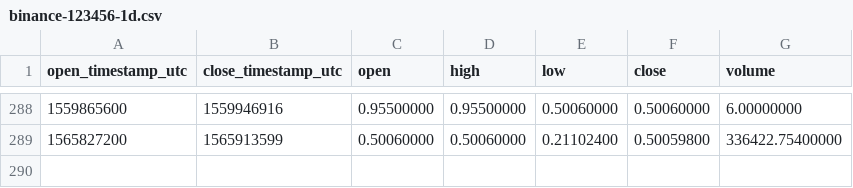
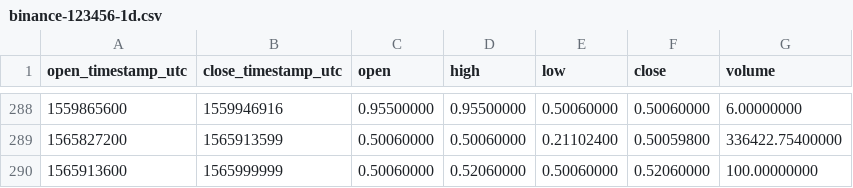
Before and after one commit to cryptobigbro/binance-123456, a CSV file: binance-123456-1d.csv, drawn as a sheet; only a part is shown, gaps mark what is left out; the diff names each change by its address in the sheet, - before the commit and + after, or states it on an @@ line.

```diff
--- a/binance-123456-1d.csv
+++ b/binance-123456-1d.csv
+row 290: 1565913600 | 1565999999 | 0.50060000 | 0.52060000 | 0.50060000 | 0.52060000 | 100.00000000
```
Also changed, not shown: binance-123456-1h.csv.
